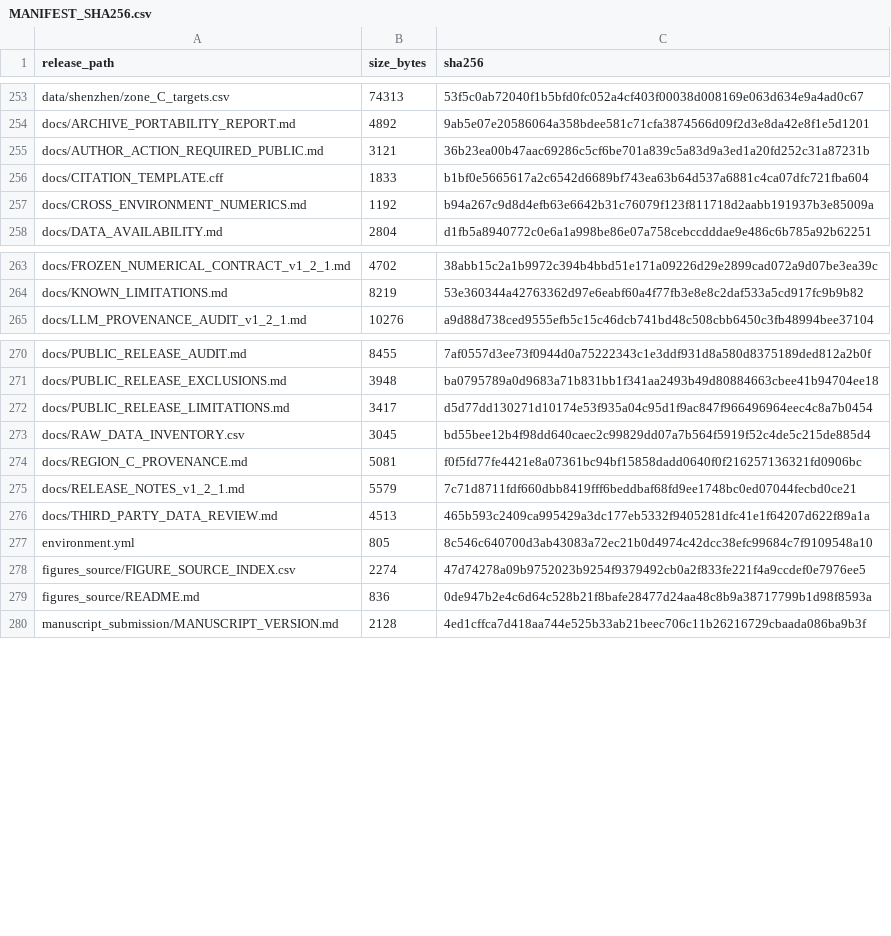
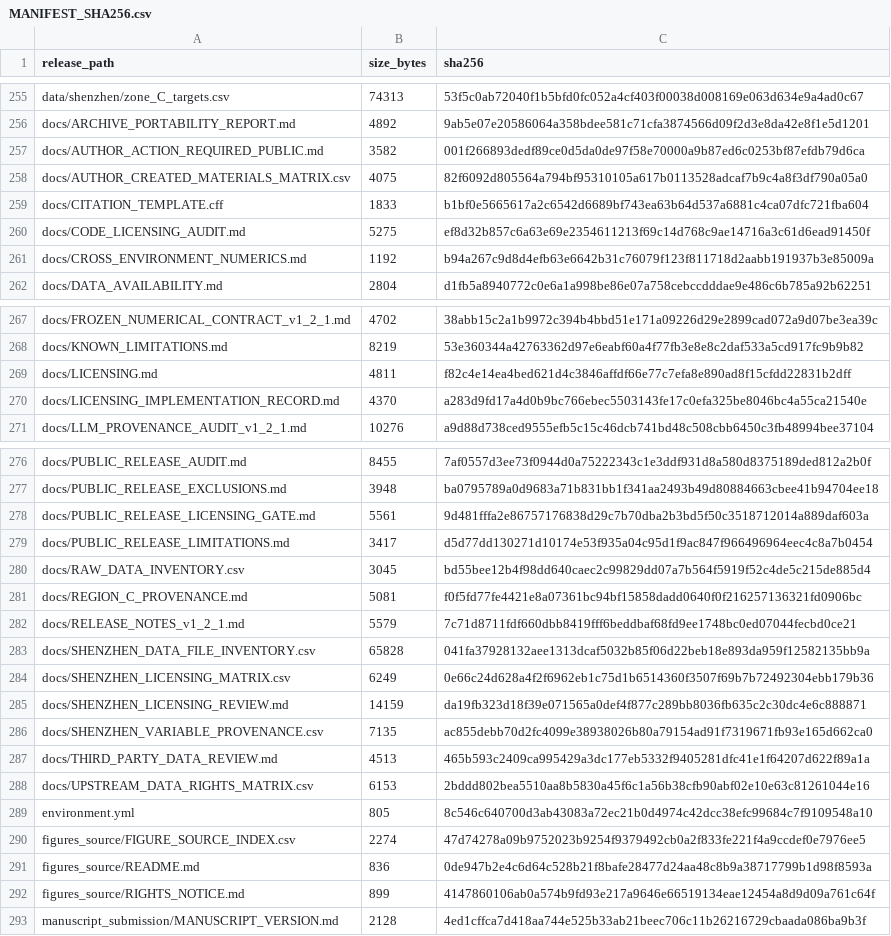
Before and after one commit to zhengquanyi729-ux/paid-shenzhen-lst-reproducibility, a CSV file: MANIFEST_SHA256.csv, drawn as a sheet; only a part is shown, gaps mark what is left out; the diff covers the shown part only.

Commit message:
Implement mixed licensing and rights documentation
License author-owned source code under MIT while documenting file-specific rights for Shenzhen data, OpenStreetMap-derived material, figures, manuscripts, and restricted Changchun data.

```diff
--- a/MANIFEST_SHA256.csv
+++ b/MANIFEST_SHA256.csv
@@ -254,4 +256,6 @@ data/shenzhen/zone_C_targets.csv,74313,53f5c0ab72040f1b5bfd0fc052a4cf403f00038d0
 docs/ARCHIVE_PORTABILITY_REPORT.md,4892,9ab5e07e20586064a358bdee581c71cfa3874566d09f2d3e8da42e8f1e5d1201
-docs/AUTHOR_ACTION_REQUIRED_PUBLIC.md,3121,36b23ea00b47aac69286c5cf6be701a839c5a83d9a3ed1a20fd252c31a87231b
+docs/AUTHOR_ACTION_REQUIRED_PUBLIC.md,3582,001f266893dedf89ce0d5da0de97f58e70000a9b87ed6c0253bf87efdb79d6ca
+docs/AUTHOR_CREATED_MATERIALS_MATRIX.csv,4075,82f6092d805564a794bf95310105a617b0113528adcaf7b9c4a8f3df790a05a0
 docs/CITATION_TEMPLATE.cff,1833,b1bf0e5665617a2c6542d6689bf743ea63b64d537a6881c4ca07dfc721fba604
+docs/CODE_LICENSING_AUDIT.md,5275,ef8d32b857c6a63e69e2354611213f69c14d768c9ae14716a3c61d6ead91450f
 docs/CROSS_ENVIRONMENT_NUMERICS.md,1192,b94a267c9d8d4efb63e6642b31c76079f123f811718d2aabb191937b3e85009a
@@ -264,2 +268,4 @@ docs/FROZEN_NUMERICAL_CONTRACT_v1_2_1.md,4702,38abb15c2a1b9972c394b4bbd51e171a09
 docs/KNOWN_LIMITATIONS.md,8219,53e360344a42763362d97e6eabf60a4f77fb3e8e8c2daf533a5cd917fc9b9b82
+docs/LICENSING.md,4811,f82c4e14ea4bed621d4c3846affdf66e77c7efa8e890ad8f15cfdd22831b2dff
+docs/LICENSING_IMPLEMENTATION_RECORD.md,4370,a283d9fd17a4d0b9bc766ebec5503143fe17c0efa325be8046bc4a55ca21540e
 docs/LLM_PROVENANCE_AUDIT_v1_2_1.md,10276,a9d88d738ced9555efb5c15c46dcb741bd48c508cbb6450c3fb48994bee37104
@@ -271,2 +277,3 @@ docs/PUBLIC_RELEASE_AUDIT.md,8455,7af0557d3ee73f0944d0a75222343c1e3ddf931d8a580d
 docs/PUBLIC_RELEASE_EXCLUSIONS.md,3948,ba0795789a0d9683a71b831bb1f341aa2493b49d80884663cbee41b94704ee18
+docs/PUBLIC_RELEASE_LICENSING_GATE.md,5561,9d481fffa2e86757176838d29c7b70dba2b3bd5f50c3518712014a889daf603a
 docs/PUBLIC_RELEASE_LIMITATIONS.md,3417,d5d77dd130271d10174e53f935a04c95d1f9ac847f966496964eec4c8a7b0454
@@ -275,3 +282,8 @@ docs/REGION_C_PROVENANCE.md,5081,f0f5fd77fe4421e8a07361bc94bf15858dadd0640f0f216
 docs/RELEASE_NOTES_v1_2_1.md,5579,7c71d8711fdf660dbb8419fff6beddbaf68fd9ee1748bc0ed07044fecbd0ce21
+docs/SHENZHEN_DATA_FILE_INVENTORY.csv,65828,041fa37928132aee1313dcaf5032b85f06d22beb18e893da959f12582135bb9a
+docs/SHENZHEN_LICENSING_MATRIX.csv,6249,0e66c24d628a4f2f6962eb1c75d1b6514360f3507f69b7b72492304ebb179b36
+docs/SHENZHEN_LICENSING_REVIEW.md,14159,da19fb323d18f39e071565a0def4f877c289bb8036fb635c2c30dc4e6c888871
+docs/SHENZHEN_VARIABLE_PROVENANCE.csv,7135,ac855debb70d2fc4099e38938026b80a79154ad91f7319671fb93e165d662ca0
 docs/THIRD_PARTY_DATA_REVIEW.md,4513,465b593c2409ca995429a3dc177eb5332f9405281dfc41e1f64207d622f89a1a
+docs/UPSTREAM_DATA_RIGHTS_MATRIX.csv,6153,2bddd802bea5510aa8b5830a45f6c1a56b38cfb90abf02e10e63c81261044e16
 environment.yml,805,8c546c640700d3ab43083a72ec21b0d4974c42dcc38efc99684c7f9109548a10
@@ -279,2 +291,3 @@ figures_source/FIGURE_SOURCE_INDEX.csv,2274,47d74278a09b9752023b9254f9379492cb0a
 figures_source/README.md,836,0de947b2e4c6d64c528b21f8bafe28477d24aa48c8b9a38717799b1d98f8593a
+figures_source/RIGHTS_NOTICE.md,899,4147860106ab0a574b9fd93e217a9646e66519134eae12454a8d9d09a761c64f
 manuscript_submission/MANUSCRIPT_VERSION.md,2128,4ed1cffca7d418aa744e525b33ab21beec706c11b26216729cbaada086ba9b3f
```
Also changed, not shown: 2 added rows and 6 edited cells elsewhere in this file, 17 other files.
